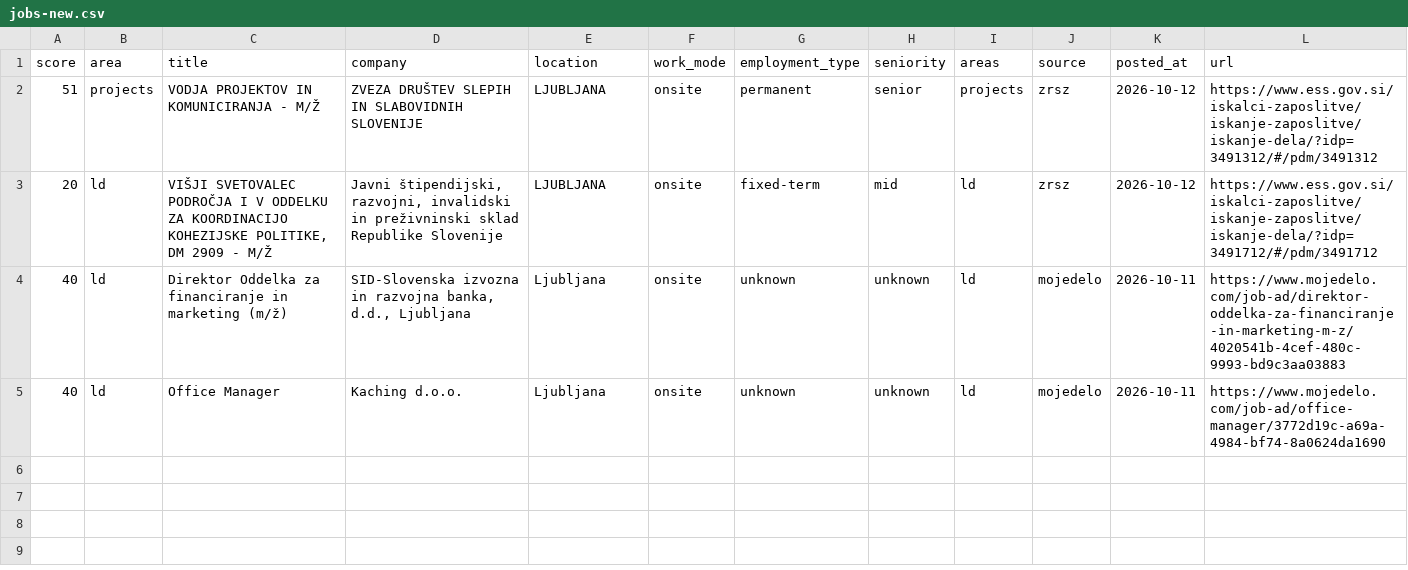
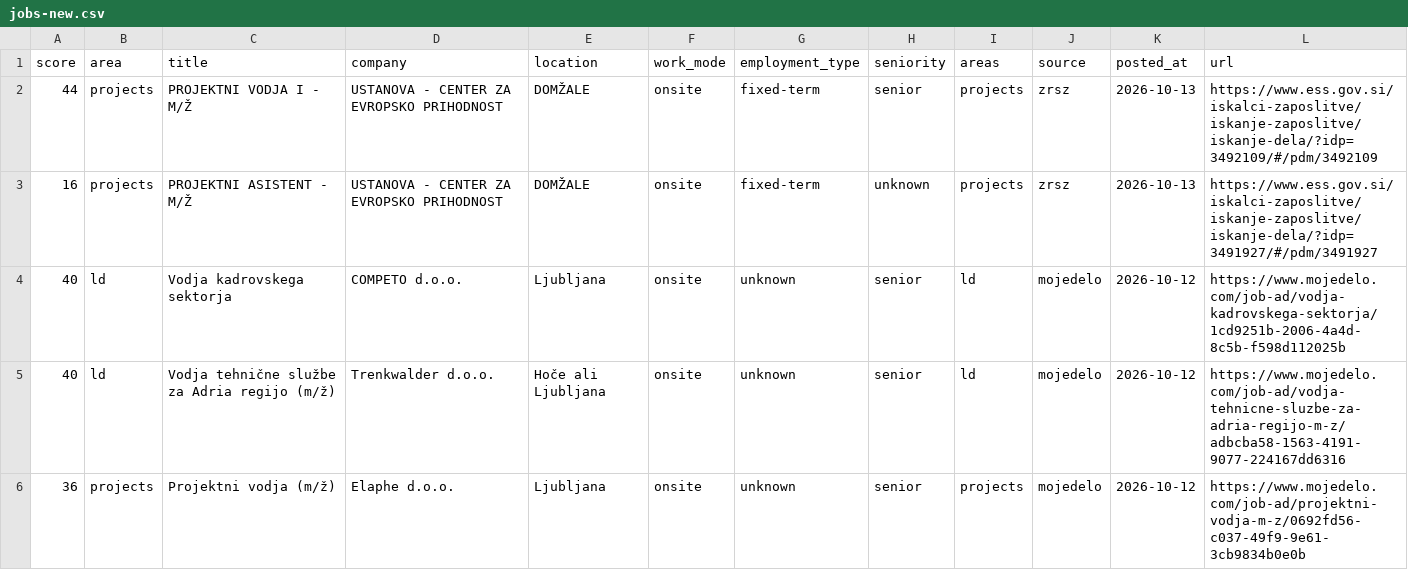
Before and after one commit to svenahac/job-scraper, a CSV file: data/jobs-new.csv, drawn as a sheet.

```diff
--- a/data/jobs-new.csv
+++ b/data/jobs-new.csv
@@ -1,5 +1,6 @@
 score,area,title,company,location,work_mode,employment_type,seniority,areas,source,posted_at,url
-51,projects,VODJA PROJEKTOV IN KOMUNICIRANJA - M/Ž,ZVEZA DRUŠTEV SLEPIH IN SLABOVIDNIH SLOVENIJE,LJUBLJANA,onsite,permanent,senior,projects,zrsz,2026-10-12,https://www.ess.gov.si/iskalci-zaposlitve/iskanje-zaposlitve/iskanje-dela/?idp=3491312/#/pdm/3491312
-20,ld,"VIŠJI SVETOVALEC PODROČJA I V ODDELKU ZA KOORDINACIJO KOHEZIJSKE POLITIKE, DM 2909 - M/Ž","Javni štipendijski, razvojni, invalidski in preživninski sklad Republike Slovenije",LJUBLJANA,onsite,fixed-term,mid,ld,zrsz,2026-10-12,https://www.ess.gov.si/iskalci-zaposlitve/iskanje-zaposlitve/iskanje-dela/?idp=3491712/#/pdm/3491712
-40,ld,Direktor Oddelka za financiranje in marketing (m/ž),"SID-Slovenska izvozna in razvojna banka, d.d., Ljubljana",Ljubljana,onsite,unknown,unknown,ld,mojedelo,2026-10-11,https://www.mojedelo.com/job-ad/direktor-oddelka-za-financiranje-in-marketing-m-z/4020541b-4cef-480c-9993-bd9c3aa03883
-40,ld,Office Manager,Kaching d.o.o.,Ljubljana,onsite,unknown,unknown,ld,mojedelo,2026-10-11,https://www.mojedelo.com/job-ad/office-manager/3772d19c-a69a-4984-bf74-8a0624da1690
+44,projects,PROJEKTNI VODJA I - M/Ž,USTANOVA - CENTER ZA EVROPSKO PRIHODNOST,DOMŽALE,onsite,fixed-term,senior,projects,zrsz,2026-10-13,https://www.ess.gov.si/iskalci-zaposlitve/iskanje-zaposlitve/iskanje-dela/?idp=3492109/#/pdm/3492109
+16,projects,PROJEKTNI ASISTENT - M/Ž,USTANOVA - CENTER ZA EVROPSKO PRIHODNOST,DOMŽALE,onsite,fixed-term,unknown,projects,zrsz,2026-10-13,https://www.ess.gov.si/iskalci-zaposlitve/iskanje-zaposlitve/iskanje-dela/?idp=3491927/#/pdm/3491927
+40,ld,Vodja kadrovskega sektorja,COMPETO d.o.o.,Ljubljana,onsite,unknown,senior,ld,mojedelo,2026-10-12,https://www.mojedelo.com/job-ad/vodja-kadrovskega-sektorja/1cd9251b-2006-4a4d-8c5b-f598d112025b
+40,ld,Vodja tehnične službe za Adria regijo (m/ž),Trenkwalder d.o.o.,Hoče ali Ljubljana,onsite,unknown,senior,ld,mojedelo,2026-10-12,https://www.mojedelo.com/job-ad/vodja-tehnicne-sluzbe-za-adria-regijo-m-z/adbcba58-1563-4191-9077-224167dd6316
+36,projects,Projektni vodja  (m/ž),Elaphe d.o.o.,Ljubljana,onsite,unknown,senior,projects,mojedelo,2026-10-12,https://www.mojedelo.com/job-ad/projektni-vodja-m-z/0692fd56-c037-49f9-9e61-3cb9834b0e0b
```
Also changed, not shown: data/jobs-all.csv, 1 other file.
